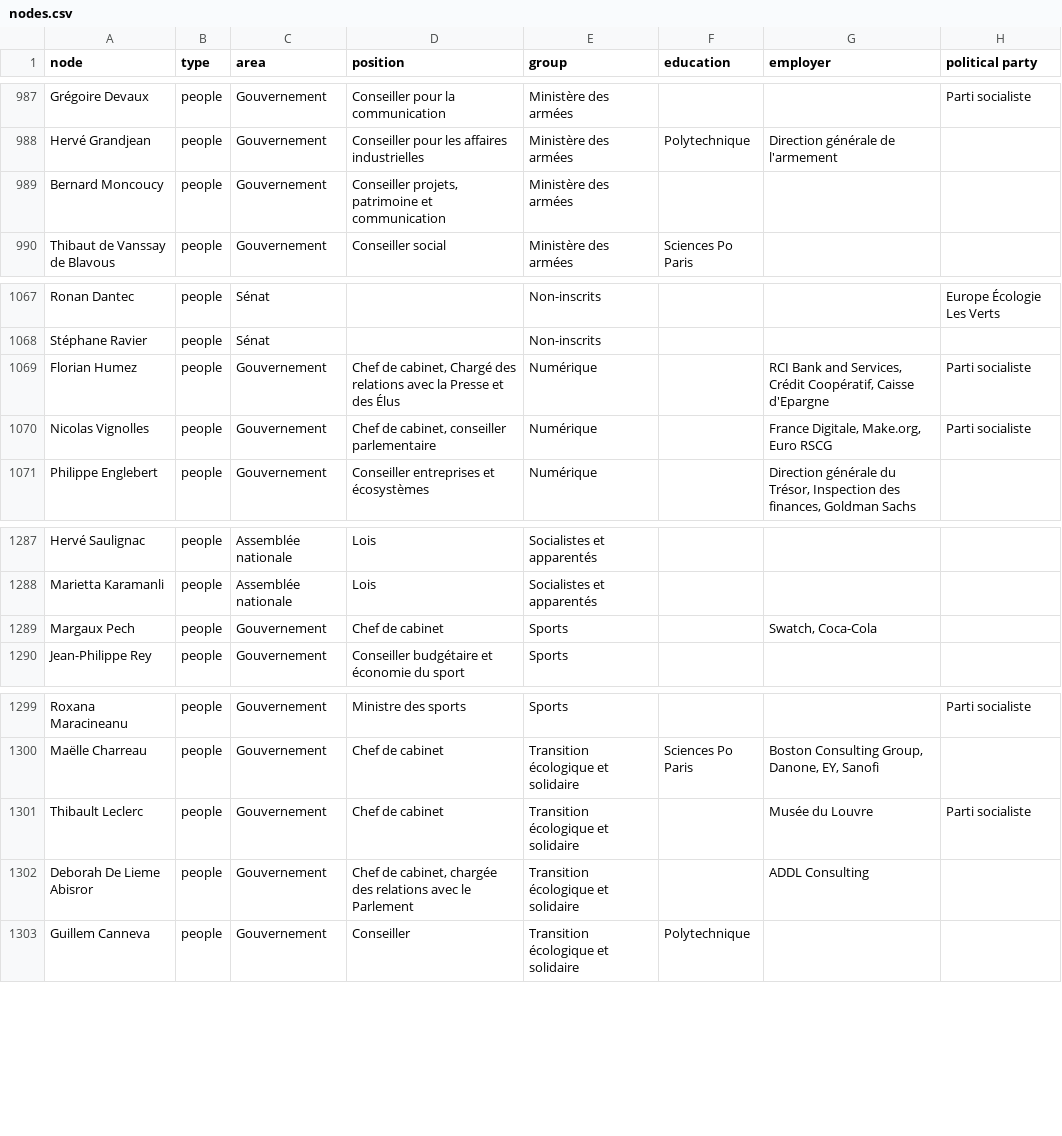
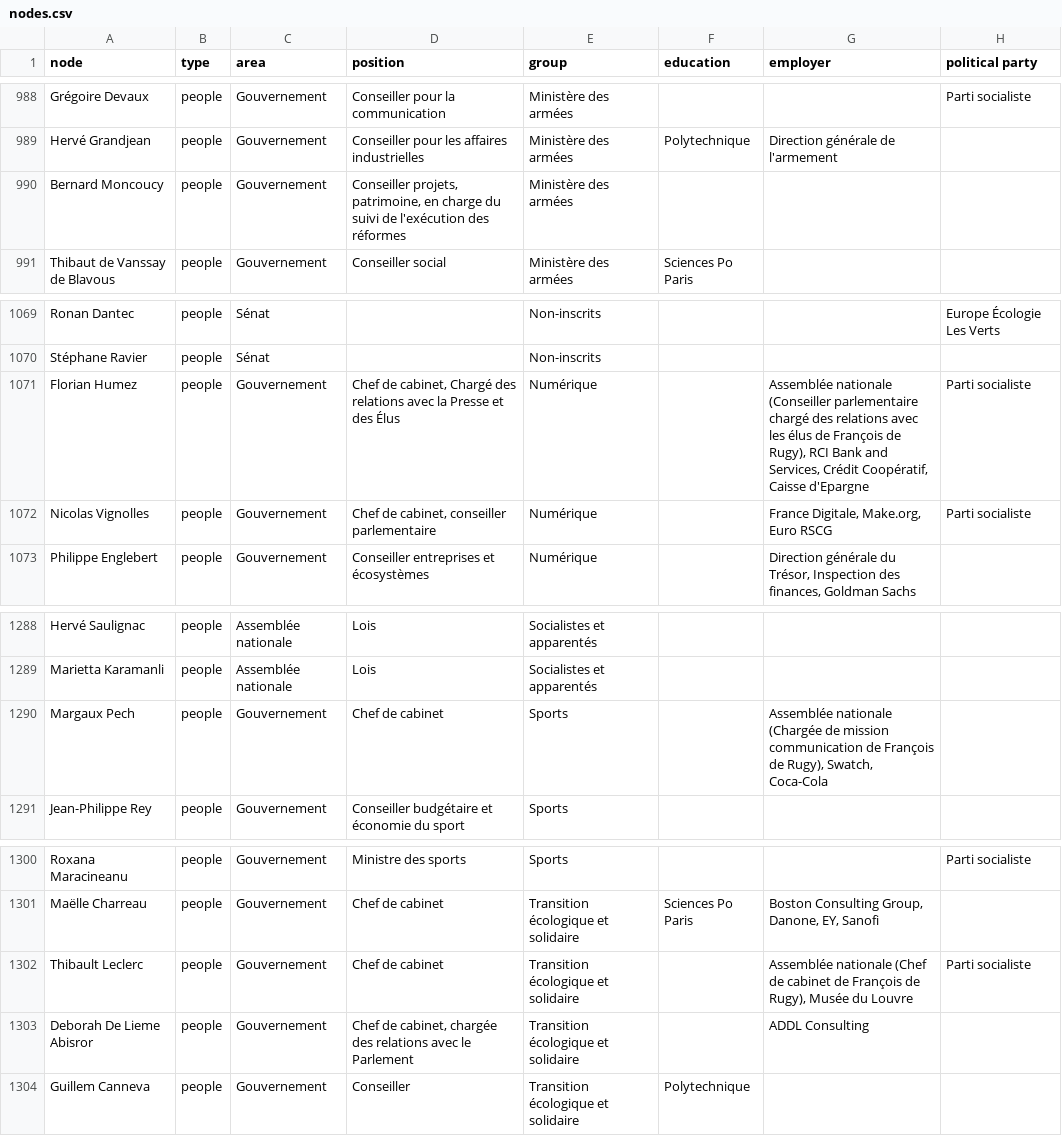
Before and after one commit to samuelgoujon/facta, a CSV file: data/nodes.csv, drawn as a sheet; only a part is shown, gaps mark what is left out; addresses are those after the commit; the diff covers the shown part only; the diff names each change by its address in the sheet, - before the commit and + after, or states it on an @@ line.

```diff
--- a/data/nodes.csv
+++ b/data/nodes.csv
-D990 (position): Conseiller projets, patrimoine et communication
+D990 (position): Conseiller projets, patrimoine, en charge du suivi de l'exécution des réformes
-G1071 (employer): RCI Bank…
+G1071 (employer): Assemblée nationale (Conseiller parlementaire chargé des relations avec les élus de François de Rugy), RCI Bank…
-G1290 (employer): Swatch, Coca-Cola
+G1290 (employer): Assemblée nationale (Chargée de mission communication de François de Rugy), Swatch, Coca-Cola
-G1302 (employer): Musée du Louvre
+G1302 (employer): Assemblée nationale (Chef de cabinet de François de Rugy), Musée du Louvre
```
Also changed, not shown: 2 added rows, 1 removed row and 4 edited cells elsewhere in this file, 3 other files.
